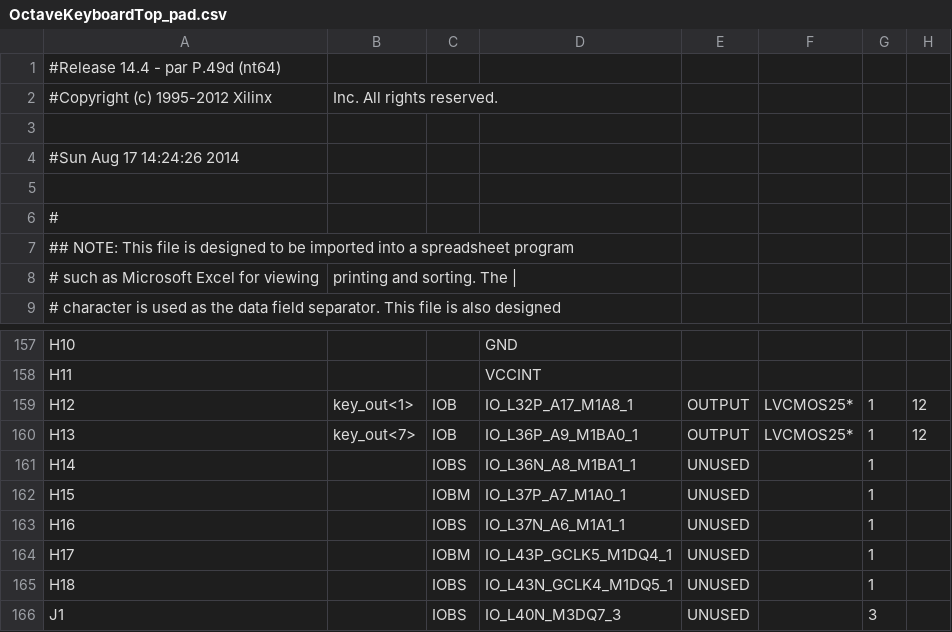
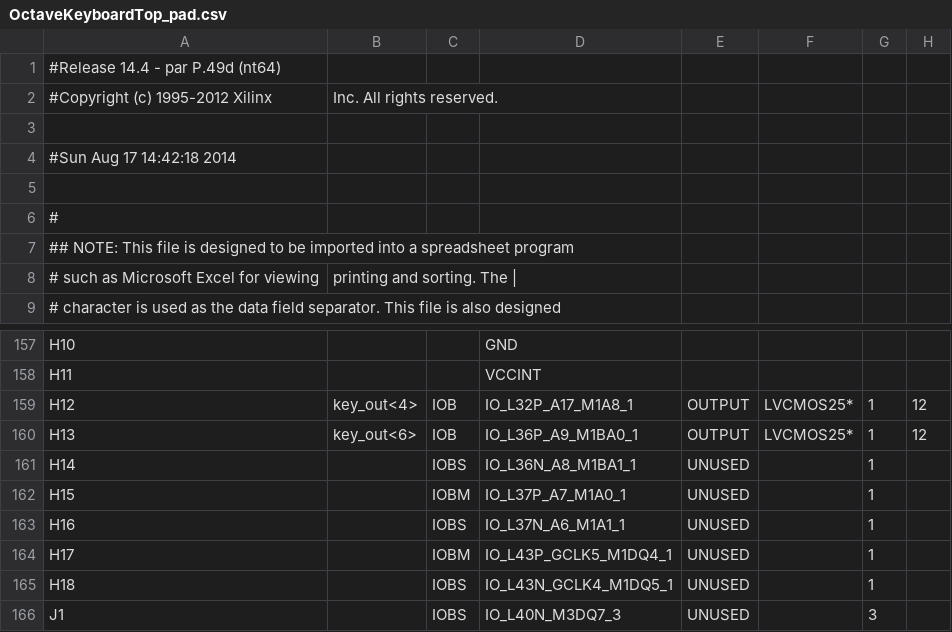
Before and after one commit to cheniel/octave-keyboard, a CSV file: OctaveKeyboard/OctaveKeyboardTop_pad.csv, drawn as a sheet; only a part is shown, gaps mark what is left out; the diff covers the shown part only; the diff names each change by its address in the sheet, - before the commit and + after, or states it on an @@ line.

```diff
--- a/OctaveKeyboard/OctaveKeyboardTop_pad.csv
+++ b/OctaveKeyboard/OctaveKeyboardTop_pad.csv
-A4: #Sun Aug 17 14:24:26 2014
+A4: #Sun Aug 17 14:42:18 2014
-B159: key_out<1>
+B159: key_out<4>
-B160: key_out<7>
+B160: key_out<6>
```
Also changed, not shown: 37 edited cells elsewhere in this file, 29 other files.
